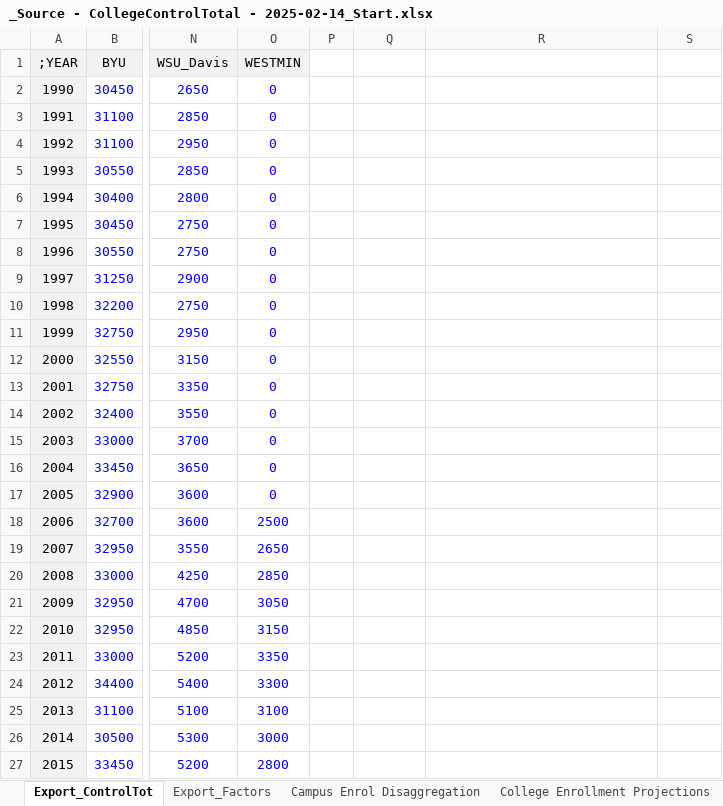
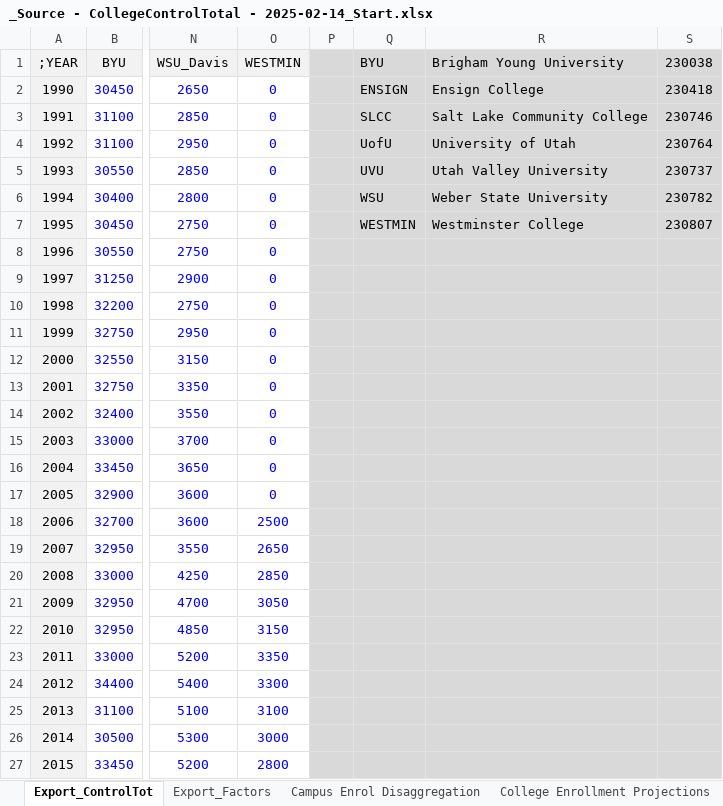
Before and after one commit to WFRCAnalytics/TDM-INP-College-Enrollment, an Excel workbook: _Source - CollegeControlTotal - 2025-02-14_Start.xlsx, sheet Export_ControlTot, drawn as a sheet; only a part is shown, gaps mark what is left out; values as stored, in another font and other column widths than the file's, no borders; the diff covers the shown part only; the diff names each change by its address in the sheet, - before the commit and + after, or states it on an @@ line.

```diff
--- a/_Source - CollegeControlTotal - 2025-02-14_Start.xlsx (sheet Export_ControlTot)
+++ b/_Source - CollegeControlTotal - 2025-02-14_Start.xlsx (sheet Export_ControlTot)
-P1:S27 fill: none
+P1:S27 fill: #D9D9D9
-Q1: (empty)
+Q1: BYU
-R1: (empty)
+R1: Brigham Young University
-S1: (empty)
+S1: 230038
-Q2 (BYU): (empty)
+Q2 (BYU): ENSIGN
-R2 (Brigham Young University): (empty)
+R2 (Brigham Young University): Ensign College
-S2 (230038): (empty)
+S2 (230038): 230418
-Q3 (BYU): (empty)
+Q3 (BYU): SLCC
-R3 (Brigham Young University): (empty)
+R3 (Brigham Young University): Salt Lake Community College
-S3 (230038): (empty)
+S3 (230038): 230746
-Q4 (BYU): (empty)
+Q4 (BYU): UofU
-R4 (Brigham Young University): (empty)
+R4 (Brigham Young University): University of Utah
-S4 (230038): (empty)
+S4 (230038): 230764
-Q5 (BYU): (empty)
+Q5 (BYU): UVU
-R5 (Brigham Young University): (empty)
+R5 (Brigham Young University): Utah Valley University
-S5 (230038): (empty)
+S5 (230038): 230737
-Q6 (BYU): (empty)
+Q6 (BYU): WSU
-R6 (Brigham Young University): (empty)
+R6 (Brigham Young University): Weber State University
-S6 (230038): (empty)
+S6 (230038): 230782
-Q7 (BYU): (empty)
+Q7 (BYU): WESTMIN
-R7 (Brigham Young University): (empty)
+R7 (Brigham Young University): Westminster College
-S7 (230038): (empty)
+S7 (230038): 230807
```
Also changed, not shown: cell formats elsewhere in this sheet, 55 other files.
